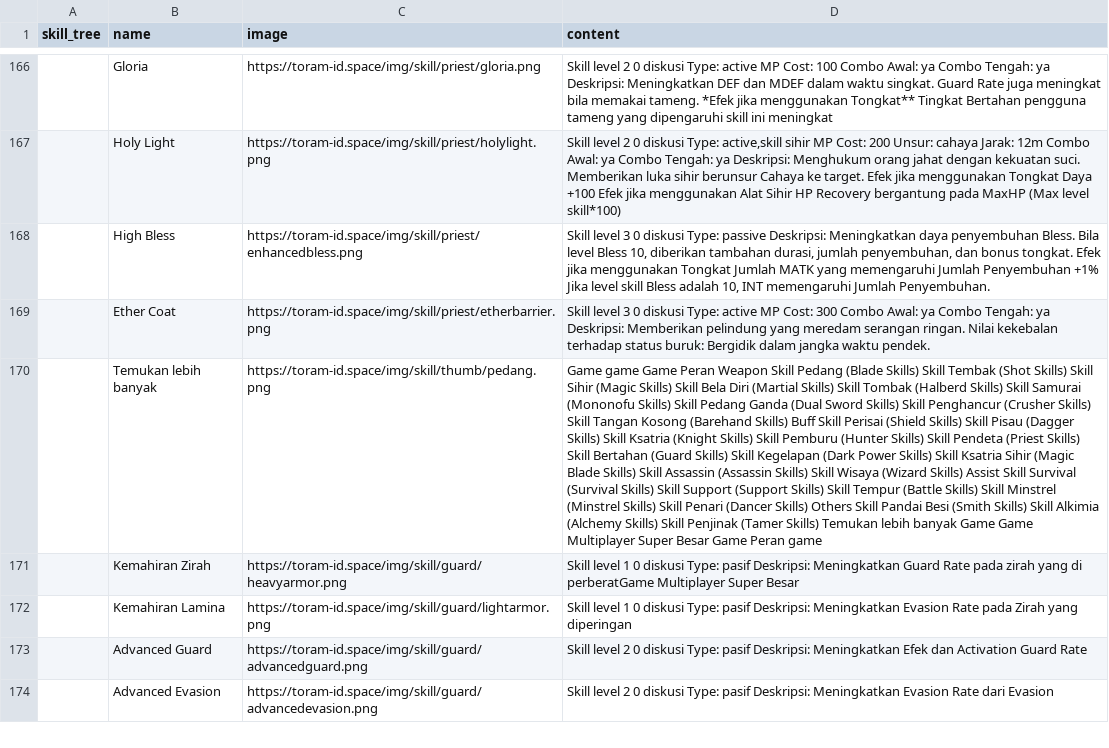
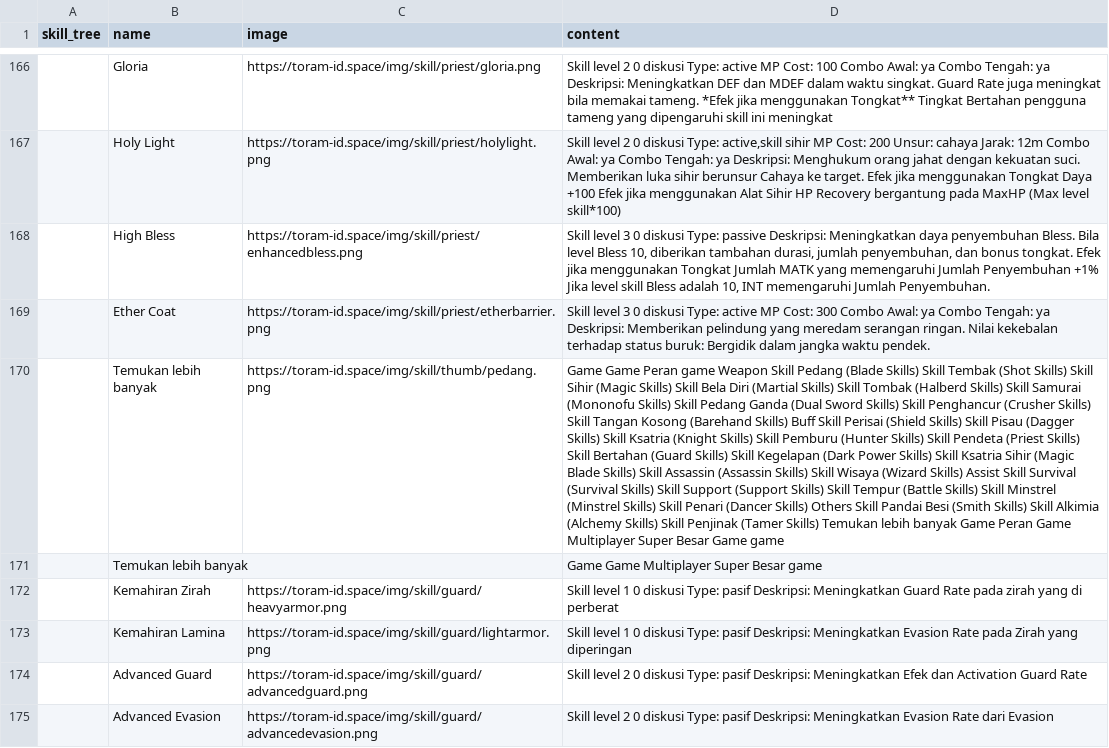
Before and after one commit to dimasyoga42/dataset, a CSV file: skills.csv, drawn as a sheet; only a part is shown, gaps mark what is left out; addresses are those after the commit; the diff covers the shown part only; the diff names each change by its address in the sheet, - before the commit and + after, or states it on an @@ line.

```diff
--- a/skills.csv
+++ b/skills.csv
-D170 (content): Game game Game Peran Weapon Skill Pedang (Blade Skills) Skill Tembak (Shot Skills) Skill Sihir (Magic Skills) Skill Bela Diri (Martial Skills) Skill Tombak (Halberd Skills) Skill Samurai (Mononofu Skills) Skill Pedang Ganda (Dual Sword Skills) Skill Penghancur (Crusher Skills) Skill Tangan Kosong (Barehand Skills) Buff Skill Perisai (Shield Skills) Skill Pisau (Dagger Skills) Skill Ksatria (Knight Skills) Skill Pemburu (Hunter Skills) Skill Pendeta (Priest Skills) Skill Bertahan (Guard Skills) Skill Kegelapan (Dark Power Skills) Skill Ksatria Sihir (Magic Blade Skills) Skill Assassin (Assassin Skills) Skill Wisaya (Wizard Skills) Assist Skill Survival (Survival Skills) Skill Support (Support Skills) Skill Tempur (Battle Skills) Skill Minstrel (Minstrel Skills) Skill Penari (Dancer Skills) Others Skill Pandai Besi (Smith Skills) Skill Alkimia (Alchemy Skills) Skill Penjinak (Tamer Skills) Temukan lebih banyak Game Game Multiplayer Super Besar Game Peran game
+D170 (content): Game Game Peran game Weapon Skill Pedang (Blade Skills) Skill Tembak (Shot Skills) Skill Sihir (Magic Skills) Skill Bela Diri (Martial Skills) Skill Tombak (Halberd Skills) Skill Samurai (Mononofu Skills) Skill Pedang Ganda (Dual Sword Skills) Skill Penghancur (Crusher Skills) Skill Tangan Kosong (Barehand Skills) Buff Skill Perisai (Shield Skills) Skill Pisau (Dagger Skills) Skill Ksatria (Knight Skills) Skill Pemburu (Hunter Skills) Skill Pendeta (Priest Skills) Skill Bertahan (Guard Skills) Skill Kegelapan (Dark Power Skills) Skill Ksatria Sihir (Magic Blade Skills) Skill Assassin (Assassin Skills) Skill Wisaya (Wizard Skills) Assist Skill Survival (Survival Skills) Skill Support (Support Skills) Skill Tempur (Battle Skills) Skill Minstrel (Minstrel Skills) Skill Penari (Dancer Skills) Others Skill Pandai Besi (Smith Skills) Skill Alkimia (Alchemy Skills) Skill Penjinak (Tamer Skills) Temukan lebih banyak Game Peran Game Multiplayer Super Besar Game game
+row 171:  | Temukan lebih banyak |  | Game Game Multiplayer Super Besar game
-D172 (content): …yang di perberatGame Multiplayer Super Besar
+D172 (content): …yang di perberat
```
Also changed, not shown: 10 added rows, 9 removed rows, 5 moved rows and 53 edited cells elsewhere in this file.
